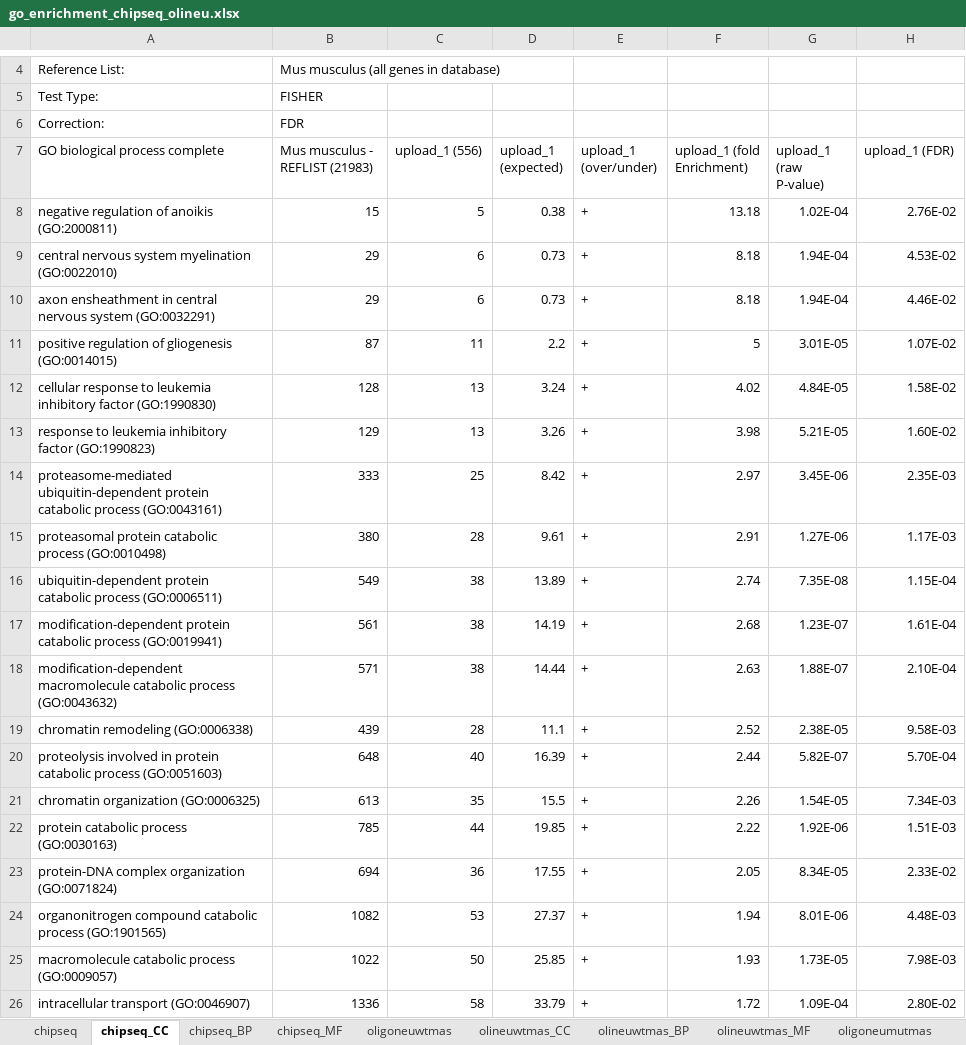
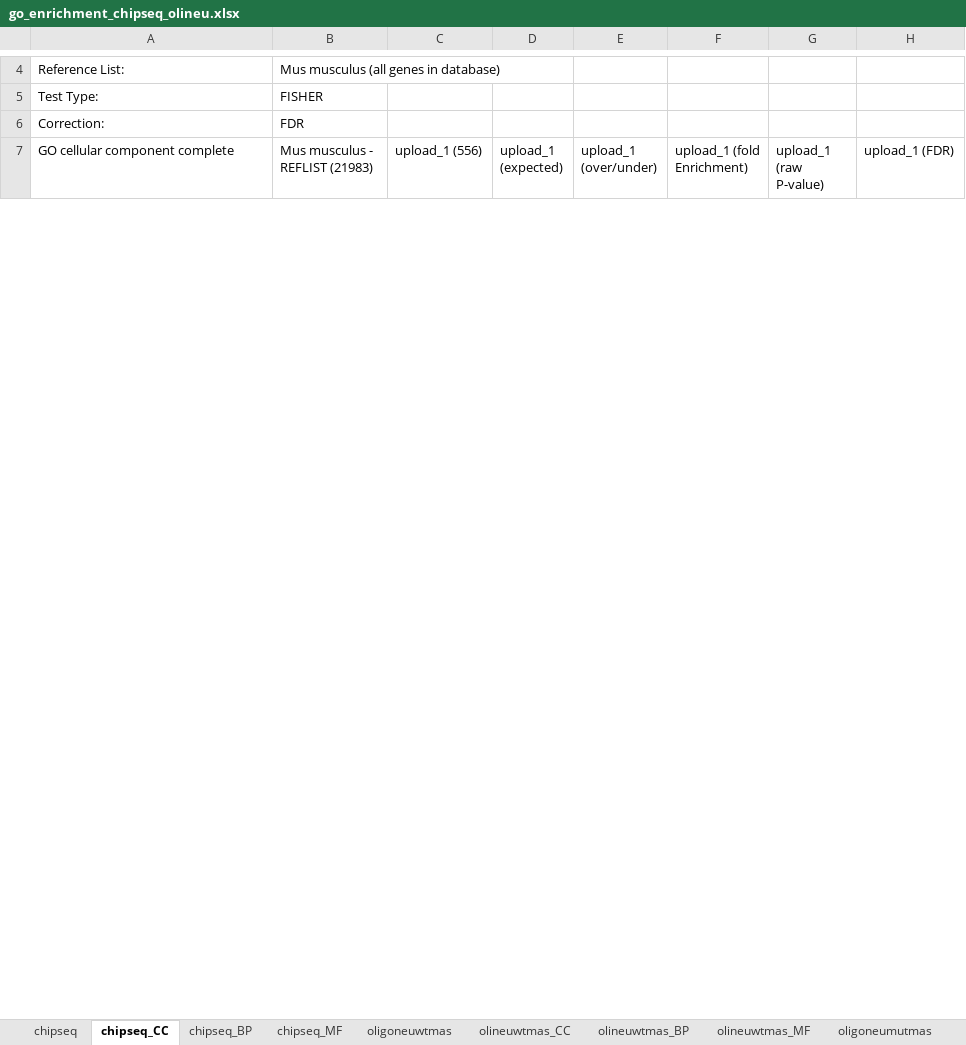
Before and after one commit to igarcia17/TAF1_genetics, an Excel workbook: go_enrichment_chipseq_olineu.xlsx, sheet chipseq_CC, drawn as a sheet; only a part is shown, gaps mark what is left out; values as stored, in another font and other column widths than the file's, no borders; removed rows and columns are numbered as before the commit, all else as after; the diff covers the shown part only; the diff names each change by its address in the sheet, - before the commit and + after, or states it on an @@ line.

```diff
--- a/go_enrichment_chipseq_olineu.xlsx (sheet chipseq_CC)
+++ b/go_enrichment_chipseq_olineu.xlsx (sheet chipseq_CC)
-A7: GO biological process complete
+A7: GO cellular component complete
-row 8: negative regulation of anoikis (GO:2000811) | 15 | 5 | 0.38 | + | 13.18 | 1.02E-04 | 2.76E-02
-row 9: central nervous system myelination (GO:0022010) | 29 | 6 | 0.73 | + | 8.18 | 1.94E-04 | 4.53E-02
-row 10: axon ensheathment in central nervous system (GO:0032291) | 29 | 6 | 0.73 | + | 8.18 | 1.94E-04 | 4.46E-02
-row 11: positive regulation of gliogenesis (GO:0014015) | 87 | 11 | 2.2 | + | 5 | 3.01E-05 | 1.07E-02
-row 12: cellular response to leukemia inhibitory factor (GO:1990830) | 128 | 13 | 3.24 | + | 4.02 | 4.84E-05 | 1.58E-02
-row 13: response to leukemia inhibitory factor (GO:1990823) | 129 | 13 | 3.26 | + | 3.98 | 5.21E-05 | 1.60E-02
-row 14: proteasome-mediated ubiquitin-dependent protein catabolic process (GO:0043161) | 333 | 25 | 8.42 | + | 2.97 | 3.45E-06 | 2.35E-03
-row 15: proteasomal protein catabolic process (GO:0010498) | 380 | 28 | 9.61 | + | 2.91 | 1.27E-06 | 1.17E-03
-row 16: ubiquitin-dependent protein catabolic process (GO:0006511) | 549 | 38 | 13.89 | + | 2.74 | 7.35E-08 | 1.15E-04
-row 17: modification-dependent protein catabolic process (GO:0019941) | 561 | 38 | 14.19 | + | 2.68 | 1.23E-07 | 1.61E-04
-row 18: modification-dependent macromolecule catabolic process (GO:0043632) | 571 | 38 | 14.44 | + | 2.63 | 1.88E-07 | 2.10E-04
-row 19: chromatin remodeling (GO:0006338) | 439 | 28 | 11.1 | + | 2.52 | 2.38E-05 | 9.58E-03
-row 20: proteolysis involved in protein catabolic process (GO:0051603) | 648 | 40 | 16.39 | + | 2.44 | 5.82E-07 | 5.70E-04
-row 21: chromatin organization (GO:0006325) | 613 | 35 | 15.5 | + | 2.26 | 1.54E-05 | 7.34E-03
-row 22: protein catabolic process (GO:0030163) | 785 | 44 | 19.85 | + | 2.22 | 1.92E-06 | 1.51E-03
-row 23: protein-DNA complex organization (GO:0071824) | 694 | 36 | 17.55 | + | 2.05 | 8.34E-05 | 2.33E-02
-row 24: organonitrogen compound catabolic process (GO:1901565) | 1082 | 53 | 27.37 | + | 1.94 | 8.01E-06 | 4.48E-03
-row 25: macromolecule catabolic process (GO:0009057) | 1022 | 50 | 25.85 | + | 1.93 | 1.73E-05 | 7.98E-03
-row 26: intracellular transport (GO:0046907) | 1336 | 58 | 33.79 | + | 1.72 | 1.09E-04 | 2.80E-02
```
Also changed, not shown: 33 added rows, 48 removed rows and 6 edited cells elsewhere in this sheet, sheet chipseq_MF, 5 other files.
